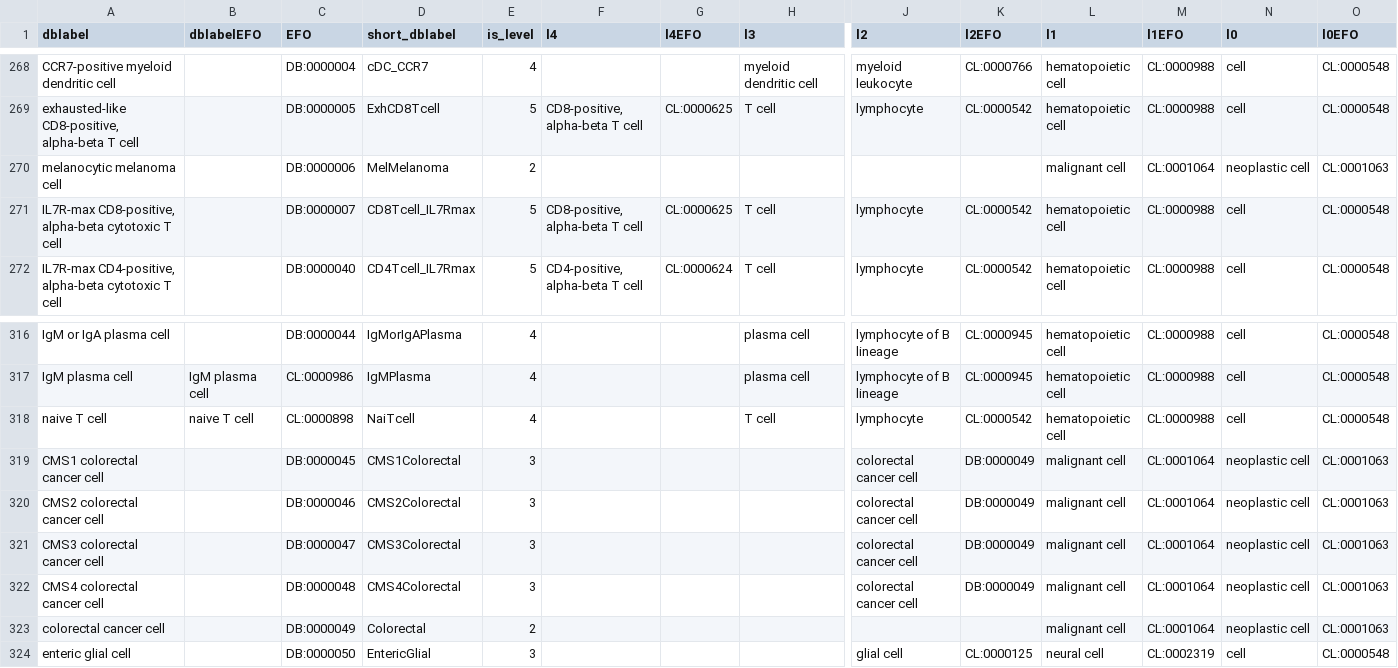
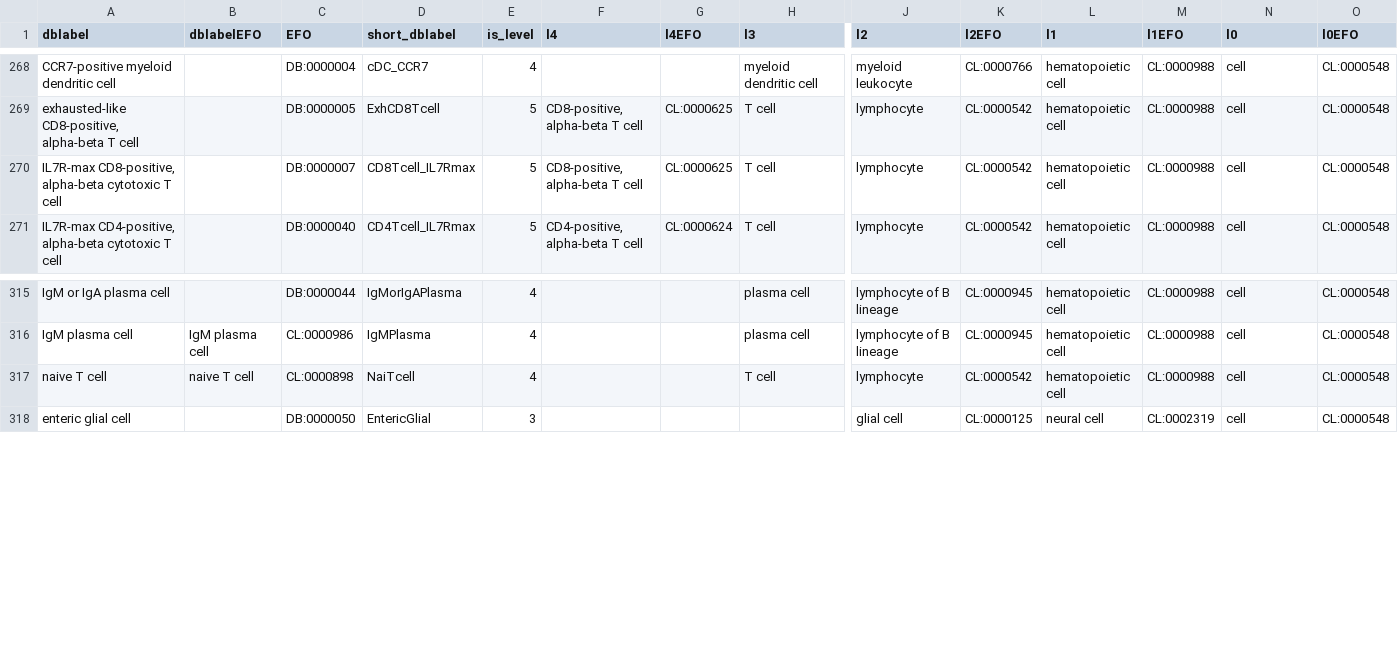
Before and after one commit to bedapub/besca, a TSV file: besca/datasets/nomenclature/CellTypes_v1.tsv, drawn as a sheet; only a part is shown, gaps mark what is left out; rows hold the shown columns only; the diff names each change by its address in the sheet, - before the commit and + after, or states it on an @@ line.

Commit message:
"harmonized malignant annotation, removed children"

```diff
--- a/besca/datasets/nomenclature/CellTypes_v1.tsv
+++ b/besca/datasets/nomenclature/CellTypes_v1.tsv
-row 270: melanocytic melanoma cell |  | DB:0000006 | MelMelanoma | 2 |  |  |  |  |  | malignant cell | CL:0001064 | neoplastic cell | CL:0001063
-row 319: CMS1 colorectal cancer cell |  | DB:0000045 | CMS1Colorectal | 3 |  |  |  | colorectal cancer cell | DB:0000049 | malignant cell | CL:0001064 | neoplastic cell | CL:0001063
-row 320: CMS2 colorectal cancer cell |  | DB:0000046 | CMS2Colorectal | 3 |  |  |  | colorectal cancer cell | DB:0000049 | malignant cell | CL:0001064 | neoplastic cell | CL:0001063
-row 321: CMS3 colorectal cancer cell |  | DB:0000047 | CMS3Colorectal | 3 |  |  |  | colorectal cancer cell | DB:0000049 | malignant cell | CL:0001064 | neoplastic cell | CL:0001063
-row 322: CMS4 colorectal cancer cell |  | DB:0000048 | CMS4Colorectal | 3 |  |  |  | colorectal cancer cell | DB:0000049 | malignant cell | CL:0001064 | neoplastic cell | CL:0001063
-row 323: colorectal cancer cell |  | DB:0000049 | Colorectal | 2 |  |  |  |  |  | malignant cell | CL:0001064 | neoplastic cell | CL:0001063
```
